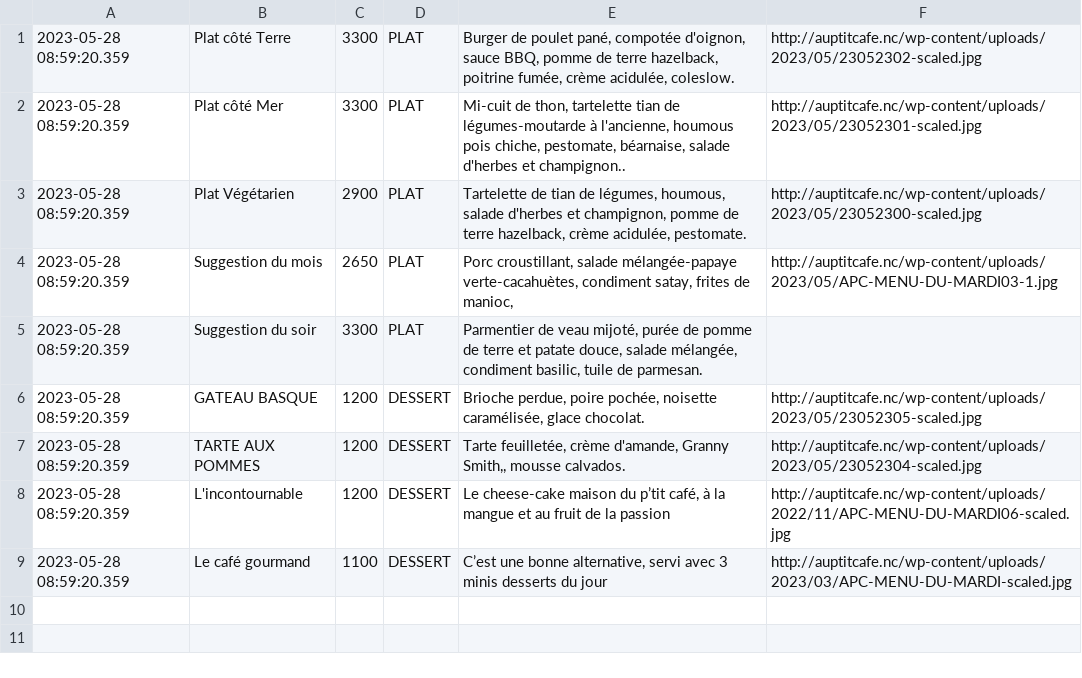
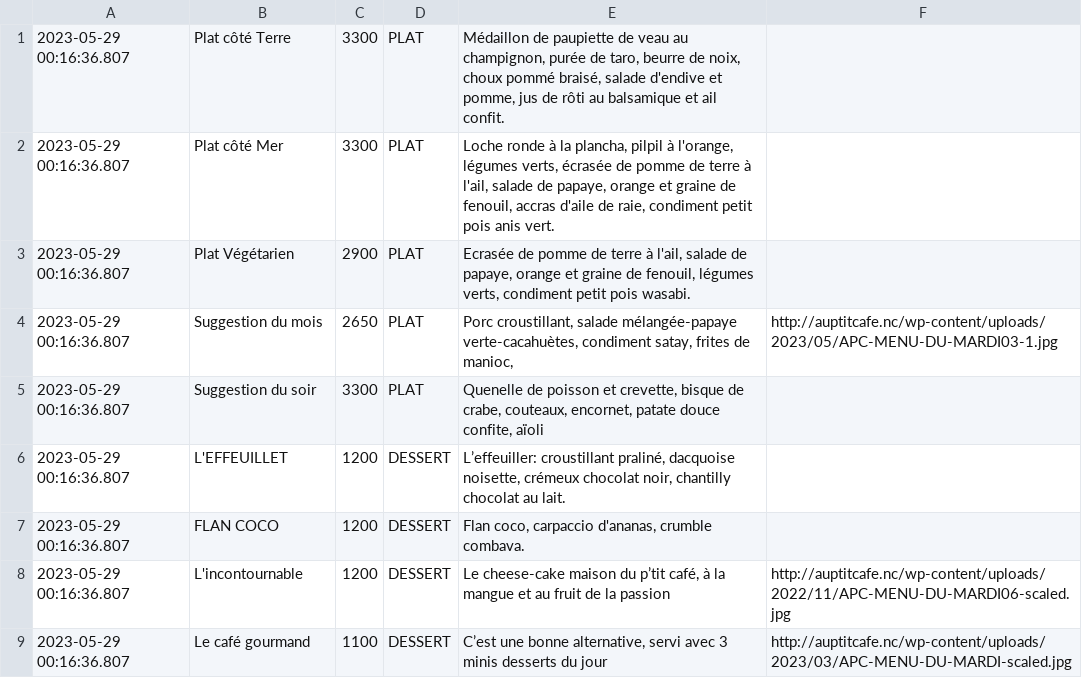
Before and after one commit to adriens/auptitcafe-data, a CSV file: data/current_menus.csv, drawn as a sheet.

```diff
--- a/data/current_menus.csv
+++ b/data/current_menus.csv
@@ -1,9 +1,9 @@
-2023-05-28 08:59:20.359,Plat côté Terre,3300,PLAT,"Burger de poulet pané, compotée d'oignon, sauce BBQ, pomme de terre hazelback, poitrine fumée, crème acidulée, coleslow.",http://auptitcafe.nc/wp-content/uploads/2023/05/23052302-scaled.jpg
-2023-05-28 08:59:20.359,Plat côté Mer,3300,PLAT,"Mi-cuit de thon, tartelette tian de légumes-moutarde à l'ancienne, houmous pois chiche, pestomate, béarnaise, salade d'herbes et champignon..",http://auptitcafe.nc/wp-content/uploads/2023/05/23052301-scaled.jpg
-2023-05-28 08:59:20.359,Plat Végétarien,2900,PLAT,"Tartelette de tian de légumes, houmous, salade d'herbes et champignon, pomme de terre hazelback, crème acidulée, pestomate.",http://auptitcafe.nc/wp-content/uploads/2023/05/23052300-scaled.jpg
-2023-05-28 08:59:20.359,Suggestion du mois,2650,PLAT,"Porc croustillant, salade mélangée-papaye verte-cacahuètes, condiment satay, frites de manioc,",http://auptitcafe.nc/wp-content/uploads/2023/05/APC-MENU-DU-MARDI03-1.jpg
-2023-05-28 08:59:20.359,Suggestion du soir,3300,PLAT,"Parmentier de veau mijoté, purée de pomme de terre et patate douce, salade mélangée, condiment basilic, tuile de parmesan.",
-2023-05-28 08:59:20.359,GATEAU BASQUE,1200,DESSERT,"Brioche perdue, poire pochée, noisette caramélisée, glace chocolat.",http://auptitcafe.nc/wp-content/uploads/2023/05/23052305-scaled.jpg
-2023-05-28 08:59:20.359,TARTE AUX POMMES,1200,DESSERT,"Tarte feuilletée, crème d'amande, Granny Smith,, mousse calvados.",http://auptitcafe.nc/wp-content/uploads/2023/05/23052304-scaled.jpg
-2023-05-28 08:59:20.359,L'incontournable,1200,DESSERT,"Le cheese-cake maison du p’tit café, à la mangue et au fruit de la passion",http://auptitcafe.nc/wp-content/uploads/2022/11/APC-MENU-DU-MARDI06-scaled.jpg
-2023-05-28 08:59:20.359,Le café gourmand,1100,DESSERT,"C’est une bonne alternative, servi avec 3 minis desserts du jour",http://auptitcafe.nc/wp-content/uploads/2023/03/APC-MENU-DU-MARDI-scaled.jpg
+2023-05-29 00:16:36.807,Plat côté Terre,3300,PLAT,"Médaillon de paupiette de veau au champignon, purée de taro, beurre de noix, choux pommé braisé, salade d'endive et pomme, jus de rôti au balsamique et ail confit.",
+2023-05-29 00:16:36.807,Plat côté Mer,3300,PLAT,"Loche ronde à la plancha, pilpil à l'orange, légumes verts, écrasée de pomme de terre à l'ail, salade de papaye, orange et graine de fenouil, accras d'aile de raie, condiment petit pois anis vert.",
+2023-05-29 00:16:36.807,Plat Végétarien,2900,PLAT,"Ecrasée de pomme de terre à l'ail, salade de papaye, orange et graine de fenouil, légumes verts, condiment petit pois wasabi.",
+2023-05-29 00:16:36.807,Suggestion du mois,2650,PLAT,"Porc croustillant, salade mélangée-papaye verte-cacahuètes, condiment satay, frites de manioc,",http://auptitcafe.nc/wp-content/uploads/2023/05/APC-MENU-DU-MARDI03-1.jpg
+2023-05-29 00:16:36.807,Suggestion du soir,3300,PLAT,"Quenelle de poisson et crevette, bisque de crabe, couteaux, encornet, patate douce confite, aïoli",
+2023-05-29 00:16:36.807,L'EFFEUILLET,1200,DESSERT,"L’effeuiller: croustillant praliné, dacquoise noisette, crémeux chocolat noir, chantilly chocolat au lait.",
+2023-05-29 00:16:36.807,FLAN COCO,1200,DESSERT,"Flan coco, carpaccio d'ananas, crumble combava.",
+2023-05-29 00:16:36.807,L'incontournable,1200,DESSERT,"Le cheese-cake maison du p’tit café, à la mangue et au fruit de la passion",http://auptitcafe.nc/wp-content/uploads/2022/11/APC-MENU-DU-MARDI06-scaled.jpg
+2023-05-29 00:16:36.807,Le café gourmand,1100,DESSERT,"C’est une bonne alternative, servi avec 3 minis desserts du jour",http://auptitcafe.nc/wp-content/uploads/2023/03/APC-MENU-DU-MARDI-scaled.jpg
```
Also changed, not shown: data/current_menus_headers.csv, data/menus.csv, 1 other file.
